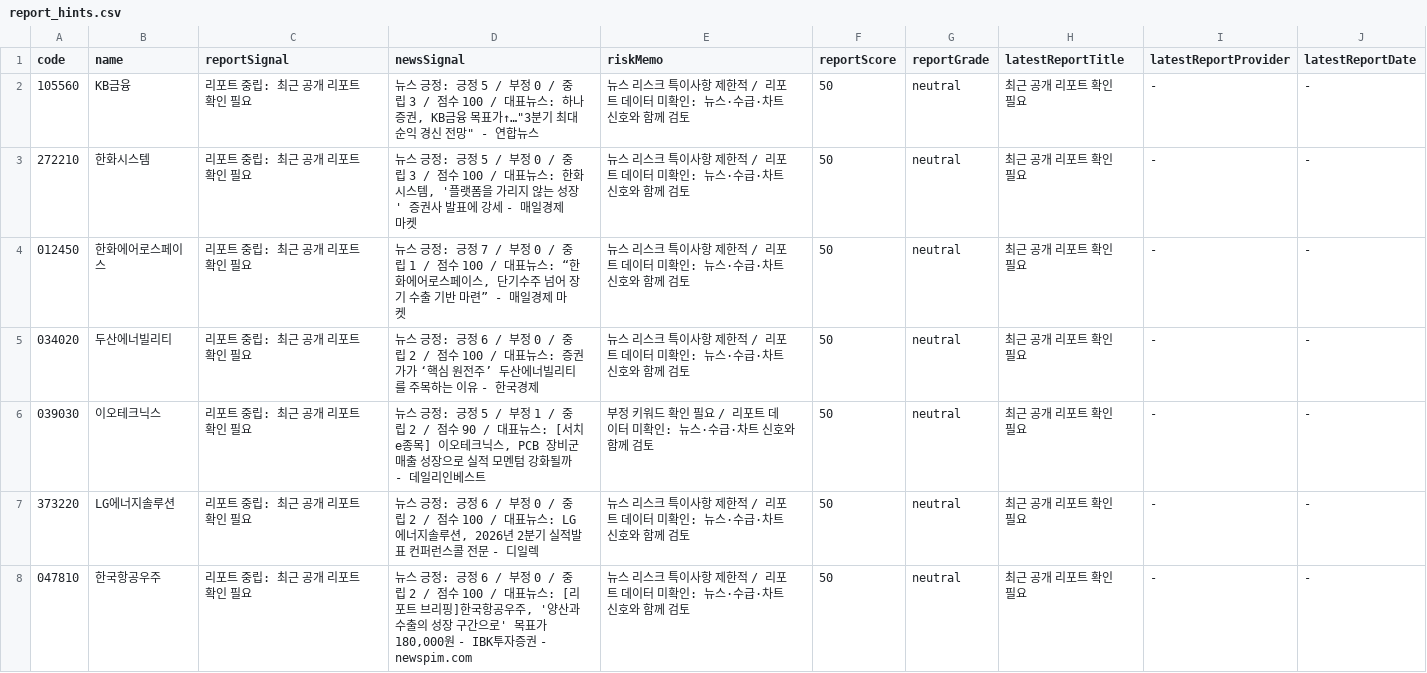
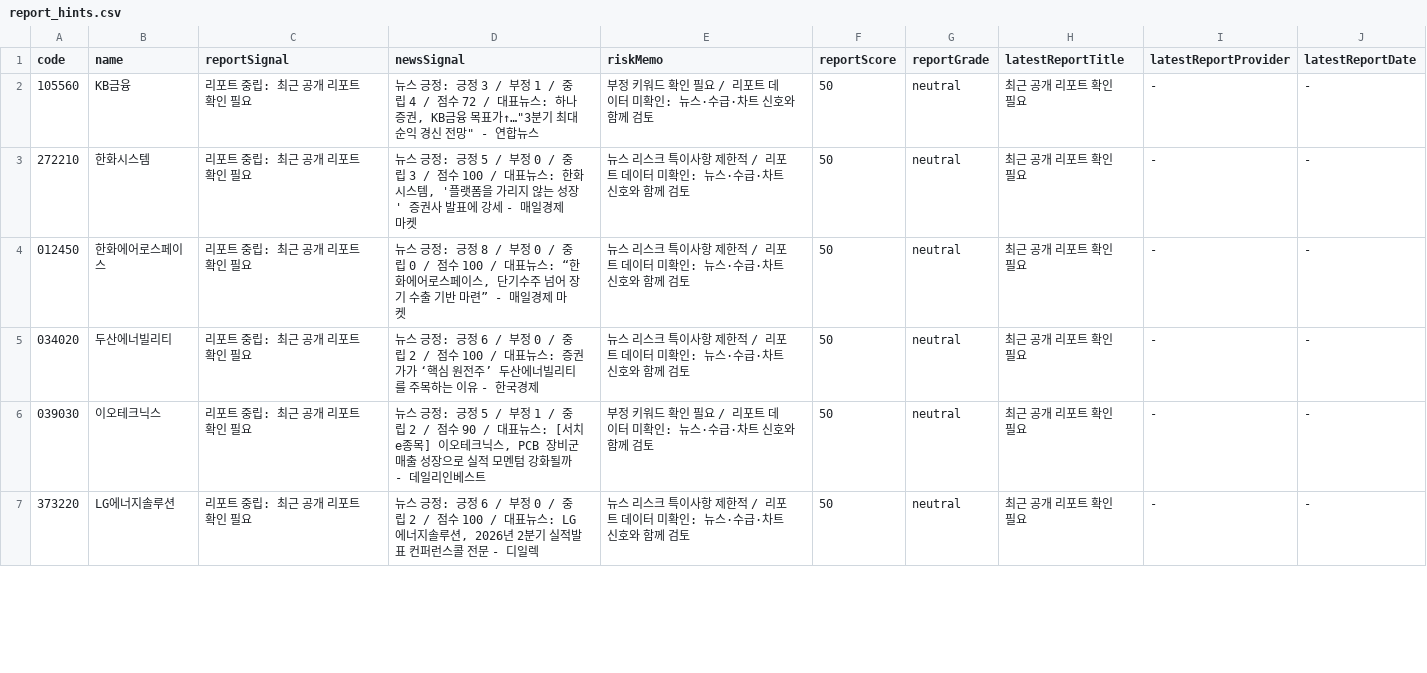
Before and after one commit to babbu28238/investment-json-data, a CSV file: report_hints.csv, drawn as a sheet; only a part is shown; the diff covers the shown part only.

```diff
--- a/report_hints.csv
+++ b/report_hints.csv
@@ -1,5 +1,5 @@
 code,name,reportSignal,newsSignal,riskMemo,reportScore,reportGrade,latestReportTitle,latestReportProvider,latestReportDate
-105560,KB금융,리포트 중립: 최근 공개 리포트 확인 필요,"뉴스 긍정: 긍정 5 / 부정 0 / 중립 3 / 점수 100 / 대표뉴스: 하나증권, KB금융 목표가↑…""3분기 최대 순익 경신 전망"" - 연합뉴스",뉴스 리스크 특이사항 제한적 / 리포트 데이터 미확인: 뉴스·수급·차트 신호와 함께 검토,50,neutral,최근 공개 리포트 확인 필요,-,-
+105560,KB금융,리포트 중립: 최근 공개 리포트 확인 필요,"뉴스 긍정: 긍정 3 / 부정 1 / 중립 4 / 점수 72 / 대표뉴스: 하나증권, KB금융 목표가↑…""3분기 최대 순익 경신 전망"" - 연합뉴스",부정 키워드 확인 필요 / 리포트 데이터 미확인: 뉴스·수급·차트 신호와 함께 검토,50,neutral,최근 공개 리포트 확인 필요,-,-
 272210,한화시스템,리포트 중립: 최근 공개 리포트 확인 필요,"뉴스 긍정: 긍정 5 / 부정 0 / 중립 3 / 점수 100 / 대표뉴스: 한화시스템, '플랫폼을 가리지 않는 성장' 증권사 발표에 강세 - 매일경제 마켓",뉴스 리스크 특이사항 제한적 / 리포트 데이터 미확인: 뉴스·수급·차트 신호와 함께 검토,50,neutral,최근 공개 리포트 확인 필요,-,-
-012450,한화에어로스페이스,리포트 중립: 최근 공개 리포트 확인 필요,"뉴스 긍정: 긍정 7 / 부정 0 / 중립 1 / 점수 100 / 대표뉴스: “한화에어로스페이스, 단기수주 넘어 장기 수출 기반 마련” - 매일경제 마켓",뉴스 리스크 특이사항 제한적 / 리포트 데이터 미확인: 뉴스·수급·차트 신호와 함께 검토,50,neutral,최근 공개 리포트 확인 필요,-,-
+012450,한화에어로스페이스,리포트 중립: 최근 공개 리포트 확인 필요,"뉴스 긍정: 긍정 8 / 부정 0 / 중립 0 / 점수 100 / 대표뉴스: “한화에어로스페이스, 단기수주 넘어 장기 수출 기반 마련” - 매일경제 마켓",뉴스 리스크 특이사항 제한적 / 리포트 데이터 미확인: 뉴스·수급·차트 신호와 함께 검토,50,neutral,최근 공개 리포트 확인 필요,-,-
 034020,두산에너빌리티,리포트 중립: 최근 공개 리포트 확인 필요,뉴스 긍정: 긍정 6 / 부정 0 / 중립 2 / 점수 100 / 대표뉴스: 증권가가 ‘핵심 원전주’ 두산에너빌리티를 주목하는 이유 - 한국경제,뉴스 리스크 특이사항 제한적 / 리포트 데이터 미확인: 뉴스·수급·차트 신호와 함께 검토,50,neutral,최근 공개 리포트 확인 필요,-,-
@@ -7,2 +7 @@
 373220,LG에너지솔루션,리포트 중립: 최근 공개 리포트 확인 필요,"뉴스 긍정: 긍정 6 / 부정 0 / 중립 2 / 점수 100 / 대표뉴스: LG에너지솔루션, 2026년 2분기 실적발표 컨퍼런스콜 전문 - 디일렉",뉴스 리스크 특이사항 제한적 / 리포트 데이터 미확인: 뉴스·수급·차트 신호와 함께 검토,50,neutral,최근 공개 리포트 확인 필요,-,-
-047810,한국항공우주,리포트 중립: 최근 공개 리포트 확인 필요,"뉴스 긍정: 긍정 6 / 부정 0 / 중립 2 / 점수 100 / 대표뉴스: [리포트 브리핑]한국항공우주, '양산과 수출의 성장 구간으로' 목표가 180,000원 - IBK투자증권 - newspim.com",뉴스 리스크 특이사항 제한적 / 리포트 데이터 미확인: 뉴스·수급·차트 신호와 함께 검토,50,neutral,최근 공개 리포트 확인 필요,-,-
```
Also changed, not shown: 3 added rows, 2 removed rows and 13 edited cells elsewhere in this file, stock_candidates_input.csv, supply_flow_input.csv, 29 other files.
